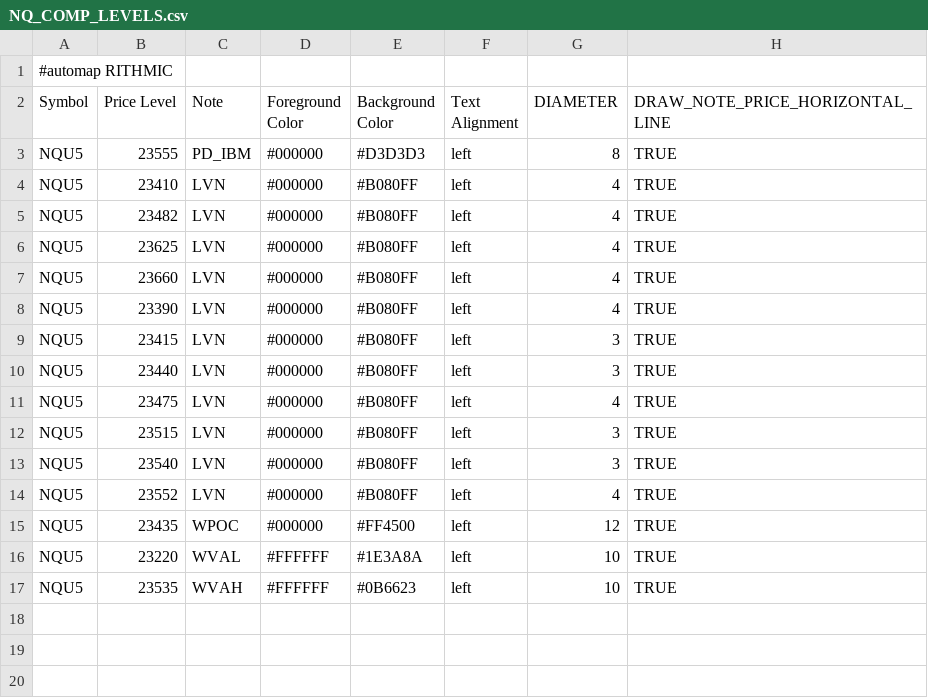
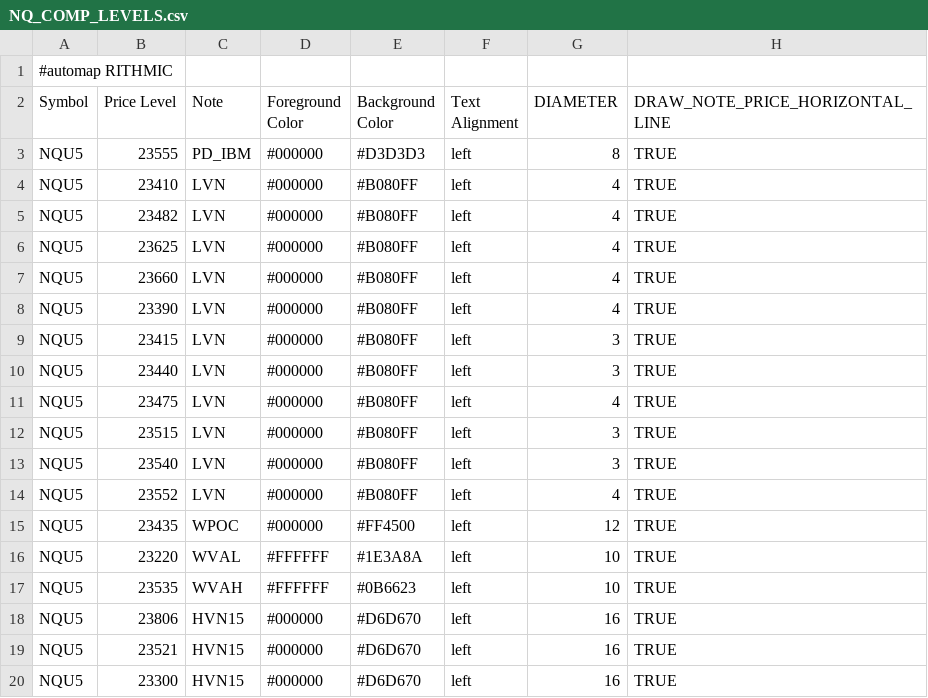
Before and after one commit to Ghostz-Of-Moar/bookmap_CLoudNotes, a CSV file: NQ_COMP_LEVELS.csv, drawn as a sheet; the diff names each change by its address in the sheet, - before the commit and + after, or states it on an @@ line.

Commit message:
Update NQ_COMP_LEVELS.csv with new content

```diff
--- a/NQ_COMP_LEVELS.csv
+++ b/NQ_COMP_LEVELS.csv
+row 18: NQU5 | 23806 | HVN15 | #000000 | #D6D670 | left | 16 | TRUE
+row 19: NQU5 | 23521 | HVN15 | #000000 | #D6D670 | left | 16 | TRUE
+row 20: NQU5 | 23300 | HVN15 | #000000 | #D6D670 | left | 16 | TRUE
```
